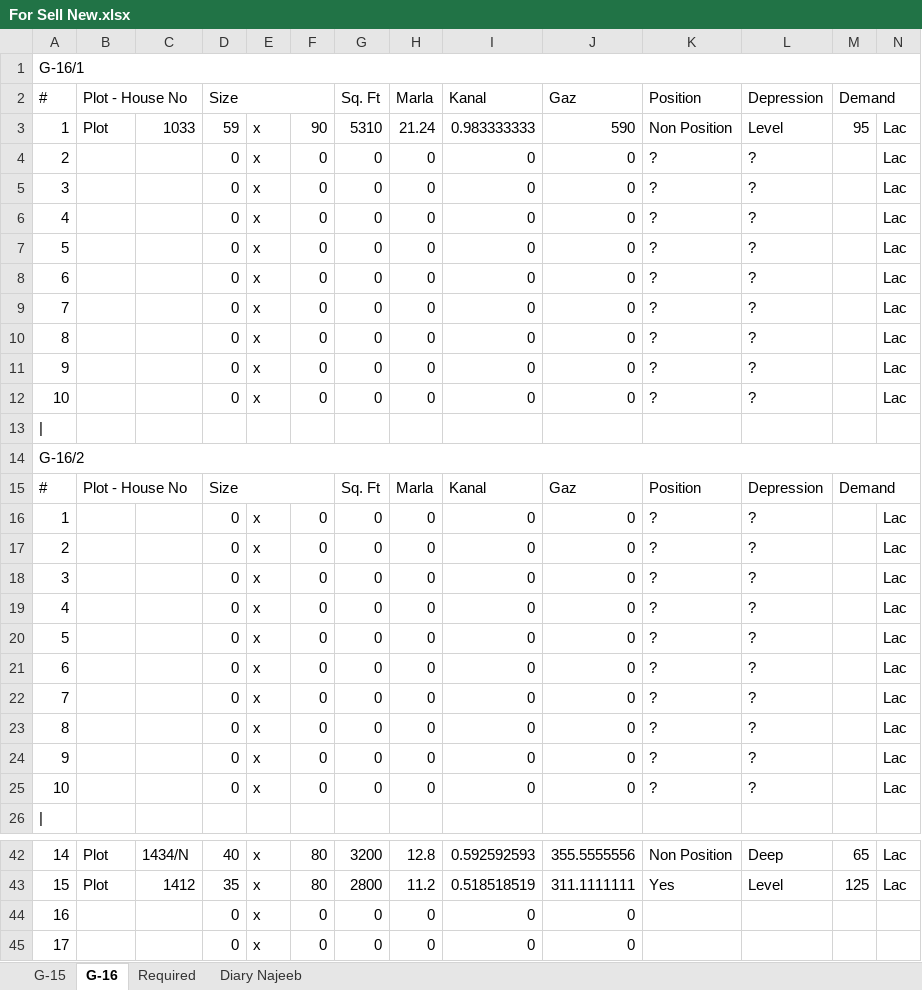
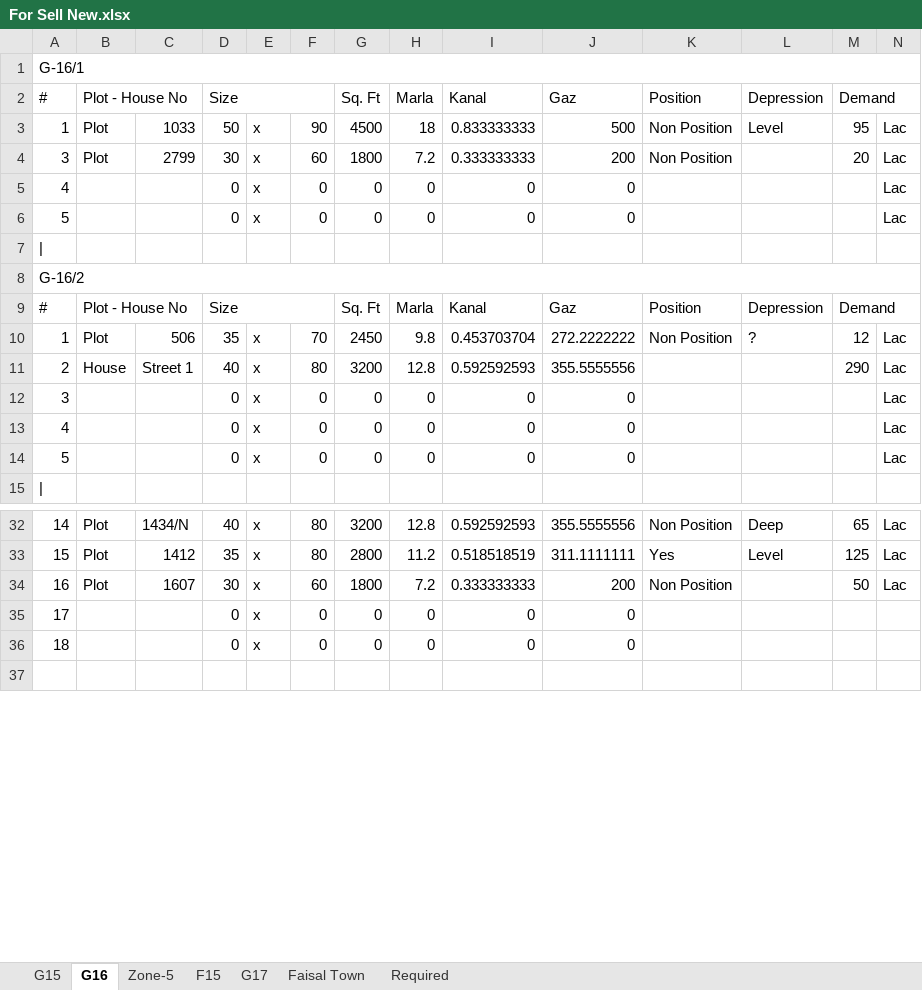
Before and after one commit to najeebassociates/Excel-For-Sell, an Excel workbook: For Sell New.xlsx, sheet G16, drawn as a sheet; only a part is shown, gaps mark what is left out; the shorter side is filled out with more unchanged rows; values as stored, in another font and other column widths than the file's, no cell formats; removed rows and columns are numbered as before the commit, all else as after; rows hold the shown columns only; the diff covers the shown part only; the diff names each change by its address in the sheet, - before the commit and + after, or states it on an @@ line.

```diff
--- a/For Sell New.xlsx (sheet G16)
+++ b/For Sell New.xlsx (sheet G16)
-sheet tab: G-15
+sheet tab: G15
-sheet tab: G-16
+sheet tab: G16
-sheet tab: Diary Najeeb
+sheet tab: Zone-5
+sheet tab: F15
+sheet tab: G17
+sheet tab: Faisal Town
-D3: 59
+D3: 50
-G3: 5310
+G3: 4500
-H3: 21.24
+H3: 18
-I3: 0.983333333
+I3: 0.833333333
-J3: 590
+J3: 500
-row 4: 2 |  |  | 0 | x | 0 | 0 | 0 | 0 | 0 | ? | ? |  | Lac
-row 5: 3 |  |  | 0 | x | 0 | 0 | 0 | 0 | 0 | ? | ? |  | Lac
+row 4: 3 | Plot | 2799 | 30 | x | 60 | 1800 | 7.2 | 0.333333333 | 200 | Non Position |  | 20 | Lac
-K5:K6: ?
+K5:K6: (empty)
-L5:L6: ?
+L5:L6: (empty)
-row 8: 6 |  |  | 0 | x | 0 | 0 | 0 | 0 | 0 | ? | ? |  | Lac
-row 9: 7 |  |  | 0 | x | 0 | 0 | 0 | 0 | 0 | ? | ? |  | Lac
-row 10: 8 |  |  | 0 | x | 0 | 0 | 0 | 0 | 0 | ? | ? |  | Lac
-row 11: 9 |  |  | 0 | x | 0 | 0 | 0 | 0 | 0 | ? | ? |  | Lac
-row 12: 10 |  |  | 0 | x | 0 | 0 | 0 | 0 | 0 | ? | ? |  | Lac
-row 16: 1 |  |  | 0 | x | 0 | 0 | 0 | 0 | 0 | ? | ? |  | Lac
-row 17: 2 |  |  | 0 | x | 0 | 0 | 0 | 0 | 0 | ? | ? |  | Lac
+row 10: 1 | Plot | 506 | 35 | x | 70 | 2450 | 9.8 | 0.453703704 | 272.2222222 | Non Position | ? | 12 | Lac
+row 11: 2 | House | Street 1 | 40 | x | 80 | 3200 | 12.8 | 0.592592593 | 355.5555556 |  |  | 290 | Lac
-K12:K14: ?
+K12:K14: (empty)
-L12:L14: ?
+L12:L14: (empty)
-row 21: 6 |  |  | 0 | x | 0 | 0 | 0 | 0 | 0 | ? | ? |  | Lac
-row 22: 7 |  |  | 0 | x | 0 | 0 | 0 | 0 | 0 | ? | ? |  | Lac
-row 23: 8 |  |  | 0 | x | 0 | 0 | 0 | 0 | 0 | ? | ? |  | Lac
-row 24: 9 |  |  | 0 | x | 0 | 0 | 0 | 0 | 0 | ? | ? |  | Lac
-row 25: 10 |  |  | 0 | x | 0 | 0 | 0 | 0 | 0 | ? | ? |  | Lac
-row 44: 16 |  |  | 0 | x | 0 | 0 | 0 | 0 | 0
+row 34: 16 | Plot | 1607 | 30 | x | 60 | 1800 | 7.2 | 0.333333333 | 200 | Non Position |  | 50 | Lac
```
Also changed, not shown: 12 added rows, 2 removed rows and 14 edited cells elsewhere in this sheet, sheet G15, sheet Required, cell formats, formulas that keep their value, For Sell OLD.xlsx, MPRec.xlsx, 6 other files.
